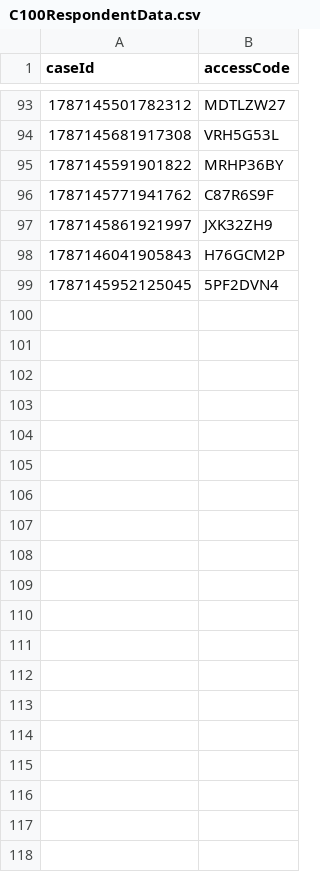
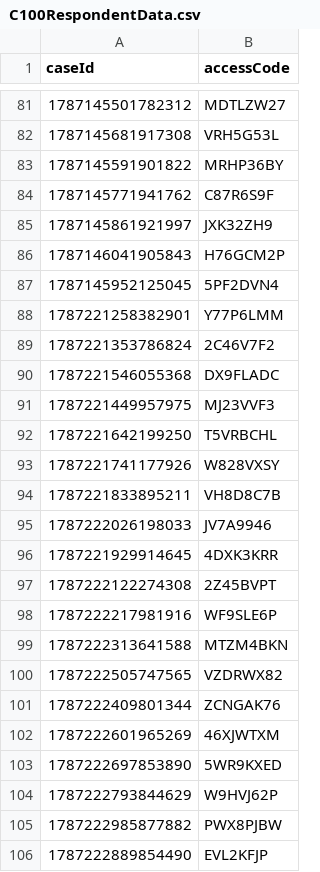
Before and after one commit to hmcts/prl-performance, a CSV file: src/gatling/resources/C100RespondentData.csv, drawn as a sheet; only a part is shown, gaps mark what is left out; the diff covers the shown part only.

```diff
--- a/src/gatling/resources/C100RespondentData.csv
+++ b/src/gatling/resources/C100RespondentData.csv
@@ -99 +87,20 @@ caseId,accessCode
 1787145952125045,5PF2DVN4
+1787221258382901,Y77P6LMM
+1787221353786824,2C46V7F2
+1787221546055368,DX9FLADC
+1787221449957975,MJ23VVF3
+1787221642199250,T5VRBCHL
+1787221741177926,W828VXSY
+1787221833895211,VH8D8C7B
+1787222026198033,JV7A9946
+1787221929914645,4DXK3KRR
+1787222122274308,2Z45BVPT
+1787222217981916,WF9SLE6P
+1787222313641588,MTZM4BKN
+1787222505747565,VZDRWX82
+1787222409801344,ZCNGAK76
+1787222601965269,46XJWTXM
+1787222697853890,5WR9KXED
+1787222793844629,W9HVJ62P
+1787222985877882,PWX8PJBW
+1787222889854490,EVL2KFJP
```
Also changed, not shown: 22 added rows and 12 removed rows elsewhere in this file, src/gatling/resources/C100ApplicantDashData.csv, src/gatling/resources/FL401ApplicantDashData.csv, 1 other file.
